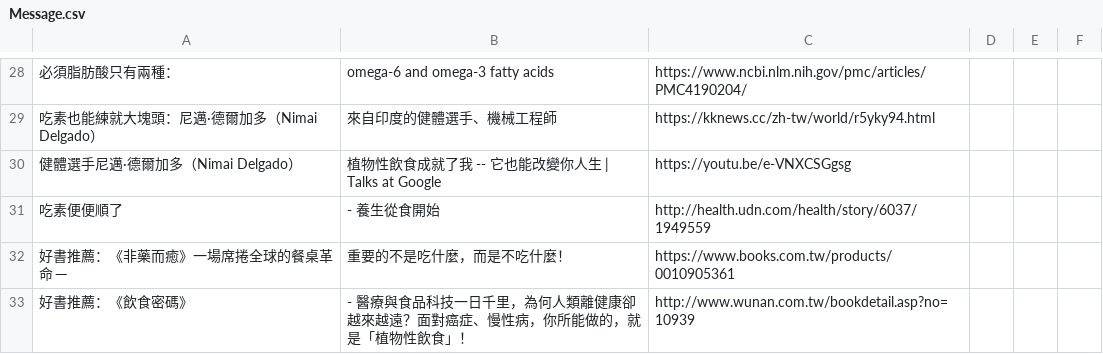
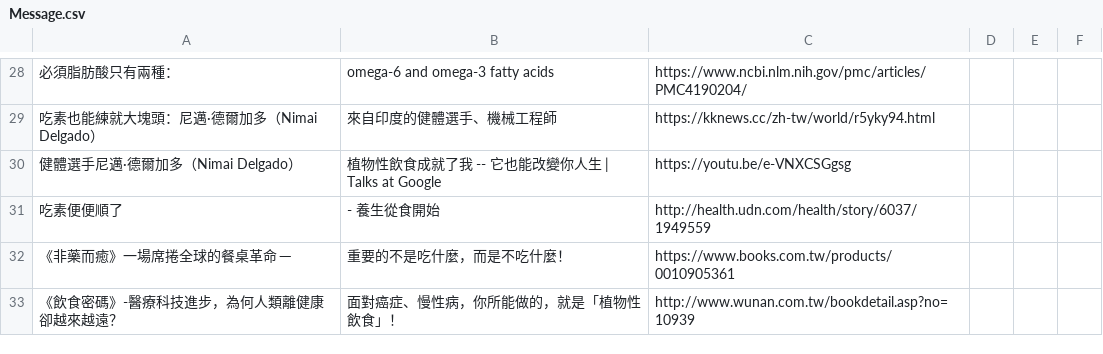
Before and after one commit to Nutrient-Ranking/Calories-Distribution, a CSV file: Message.csv, drawn as a sheet; only a part is shown, gaps mark what is left out; removed rows and columns are numbered as before the commit, all else as after; the diff covers the shown part only; the diff names each change by its address in the sheet, - before the commit and + after, or states it on an @@ line.

Commit message:
Add files via upload

```diff
--- a/Message.csv
+++ b/Message.csv
-A32: 好書推薦：《非藥而癒》一場席捲全球的餐桌革命 ─
+A32: 《非藥而癒》一場席捲全球的餐桌革命 ─
-row 33: 好書推薦：《飲食密碼》 | - 醫療與食品科技一日千里，為何人類離健康卻越來越遠？面對癌症、慢性病，你所能做的，就是「植物性飲食」！ | http://www.wunan.com.tw/bookdetail.asp?no=10939
+row 33: 《飲食密碼》-醫療科技進步，為何人類離健康卻越來越遠？ | 面對癌症、慢性病，你所能做的，就是「植物性飲食」！ | http://www.wunan.com.tw/bookdetail.asp?no=10939
```
Also changed, not shown: 5 added rows, 5 removed rows and 15 edited cells elsewhere in this file.
